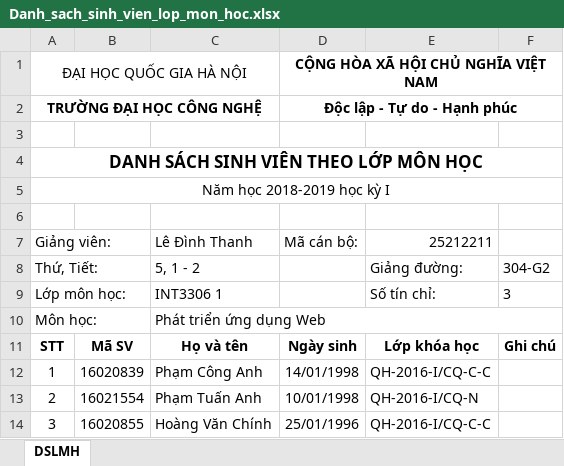
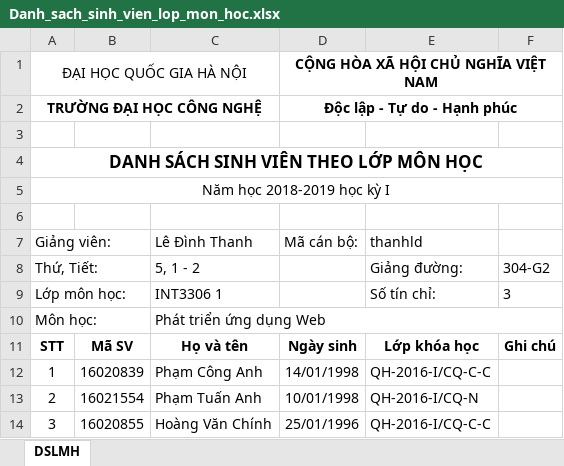
Before and after one commit to phamconganh/classSurvey, an Excel workbook: SERVER-SIDE/Danh_sach_sinh_vien_lop_mon_hoc.xlsx, sheet DSLMH, drawn as a sheet; only a part is shown; values as stored, in another font and other column widths than the file's, no borders; the diff names each change by its address in the sheet, - before the commit and + after, or states it on an @@ line.

```diff
--- a/SERVER-SIDE/Danh_sach_sinh_vien_lop_mon_hoc.xlsx (sheet DSLMH)
+++ b/SERVER-SIDE/Danh_sach_sinh_vien_lop_mon_hoc.xlsx (sheet DSLMH)
-E7: 25212211
+E7: thanhld
```
Also changed, not shown: 13 other files.
